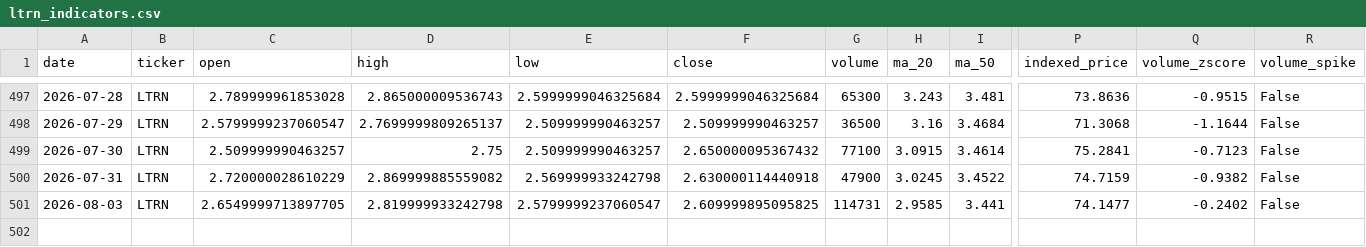
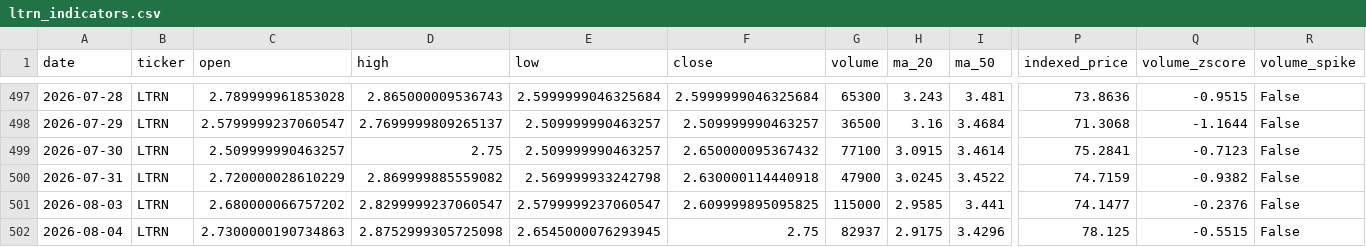
Before and after one commit to averma-ltrn/ltrn-stock-analyzer, a CSV file: data/processed/ltrn_indicators.csv, drawn as a sheet; only a part is shown, gaps mark what is left out; rows hold the shown columns only; the diff names each change by its address in the sheet, - before the commit and + after, or states it on an @@ line.

```diff
--- a/data/processed/ltrn_indicators.csv
+++ b/data/processed/ltrn_indicators.csv
-C501 (open): 2.6549999713897705
+C501 (open): 2.680000066757202
-D501 (high): 2.819999933242798
+D501 (high): 2.8299999237060547
-G501 (volume): 114731
+G501 (volume): 115000
-Q501 (volume_zscore): -0.2402
+Q501 (volume_zscore): -0.2376
+row 502: 2026-08-04 | LTRN | 2.7300000190734863 | 2.8752999305725098 | 2.6545000076293945 | 2.75 | 82937 | 2.9175 | 3.4296 | 78.125 | -0.5515 | False
```
Also changed, not shown: data/raw/ltrn_fundamentals_raw.csv, data/raw/ltrn_prices_raw.csv, 1 other file.
